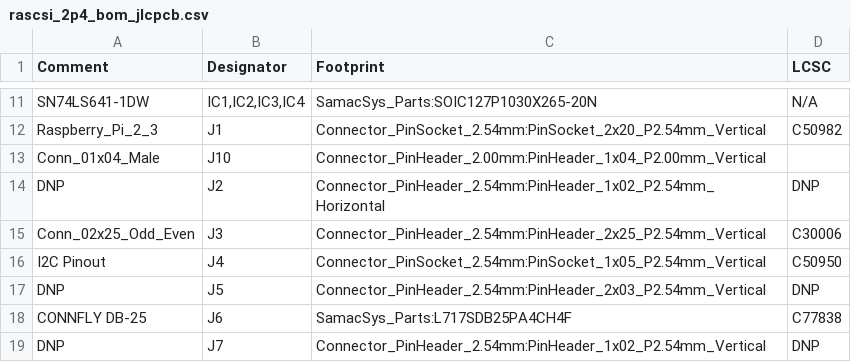
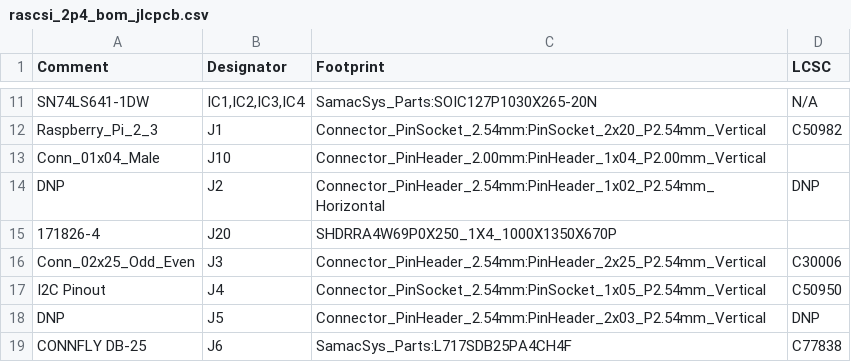
Before and after one commit to PiSCSI/piscsi, a CSV file: hw/rascsi_2p4/assembly/rascsi_2p4_bom_jlcpcb.csv, drawn as a sheet; only a part is shown, gaps mark what is left out; the shorter side is filled out with more unchanged rows; the diff names each change by its address in the sheet, - before the commit and + after, or states it on an @@ line.

```diff
--- a/hw/rascsi_2p4/assembly/rascsi_2p4_bom_jlcpcb.csv
+++ b/hw/rascsi_2p4/assembly/rascsi_2p4_bom_jlcpcb.csv
+row 15: 171826-4 | J20 | SHDRRA4W69P0X250_1X4_1000X1350X670P
```
Also changed, not shown: hw/rascsi_2p4/assembly/rascsi_2p4-top-pos.csv, 15 other files.
